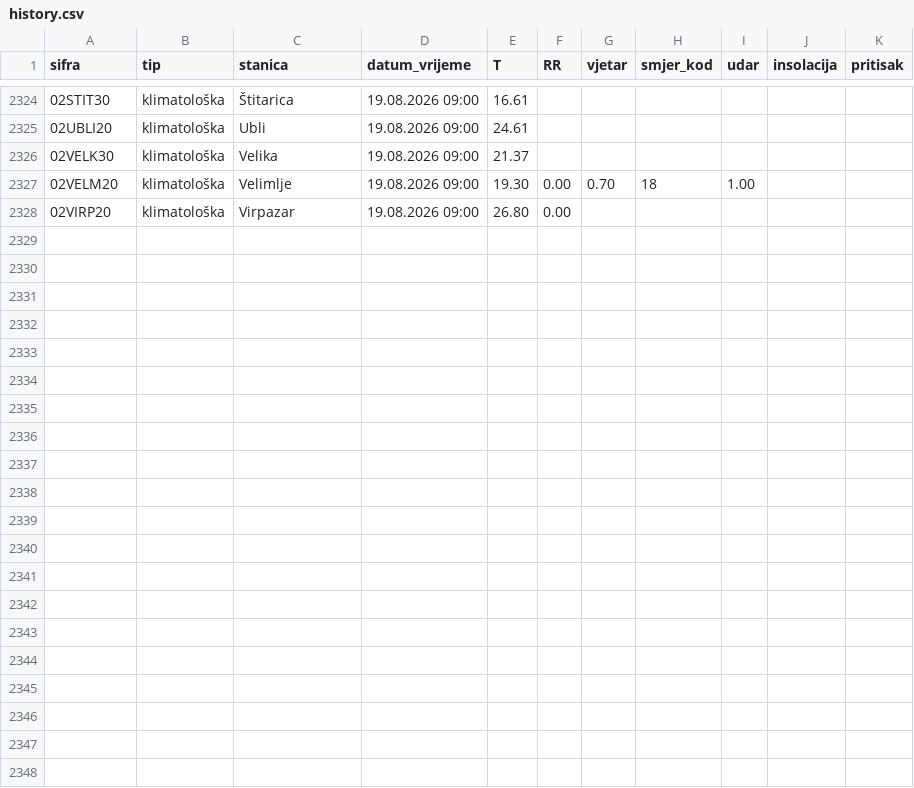
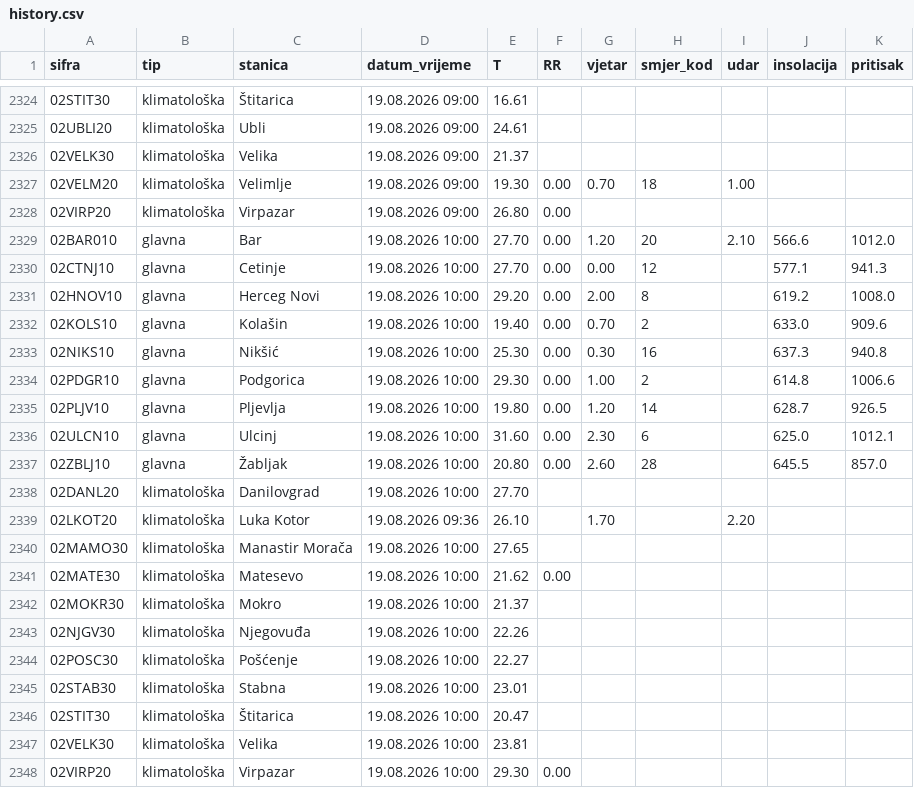
Before and after one commit to saddogis/MeteoMne, a CSV file: data/history.csv, drawn as a sheet; only a part is shown, gaps mark what is left out.

```diff
--- a/data/history.csv
+++ b/data/history.csv
@@ -2328 +2328,21 @@ sifra,tip,stanica,datum_vrijeme,T,RR,vjetar,smjer_kod,udar,insolacija,pritisak
 02VIRP20,klimatološka,Virpazar,19.08.2026 09:00,26.80,0.00,,,,,
+02BAR010,glavna,Bar,19.08.2026 10:00,27.70,0.00,1.20,20,2.10,566.6,1012.0
+02CTNJ10,glavna,Cetinje,19.08.2026 10:00,27.70,0.00,0.00,12,,577.1,941.3
+02HNOV10,glavna,Herceg Novi,19.08.2026 10:00,29.20,0.00,2.00,8,,619.2,1008.0
+02KOLS10,glavna,Kolašin,19.08.2026 10:00,19.40,0.00,0.70,2,,633.0,909.6
+02NIKS10,glavna,Nikšić,19.08.2026 10:00,25.30,0.00,0.30,16,,637.3,940.8
+02PDGR10,glavna,Podgorica,19.08.2026 10:00,29.30,0.00,1.00,2,,614.8,1006.6
+02PLJV10,glavna,Pljevlja,19.08.2026 10:00,19.80,0.00,1.20,14,,628.7,926.5
+02ULCN10,glavna,Ulcinj,19.08.2026 10:00,31.60,0.00,2.30,6,,625.0,1012.1
+02ZBLJ10,glavna,Žabljak,19.08.2026 10:00,20.80,0.00,2.60,28,,645.5,857.0
+02DANL20,klimatološka,Danilovgrad,19.08.2026 10:00,27.70,,,,,,
+02LKOT20,klimatološka,Luka Kotor,19.08.2026 09:36,26.10,,1.70,,2.20,,
+02MAMO30,klimatološka,Manastir Morača,19.08.2026 10:00,27.65,,,,,,
+02MATE30,klimatološka,Matesevo,19.08.2026 10:00,21.62,0.00,,,,,
+02MOKR30,klimatološka,Mokro,19.08.2026 10:00,21.37,,,,,,
+02NJGV30,klimatološka,Njegovuđa,19.08.2026 10:00,22.26,,,,,,
+02POSC30,klimatološka,Pošćenje,19.08.2026 10:00,22.27,,,,,,
+02STAB30,klimatološka,Stabna,19.08.2026 10:00,23.01,,,,,,
+02STIT30,klimatološka,Štitarica,19.08.2026 10:00,20.47,,,,,,
+02VELK30,klimatološka,Velika,19.08.2026 10:00,23.81,,,,,,
+02VIRP20,klimatološka,Virpazar,19.08.2026 10:00,29.30,0.00,,,,,
```
Also changed, not shown: 21 other files.
